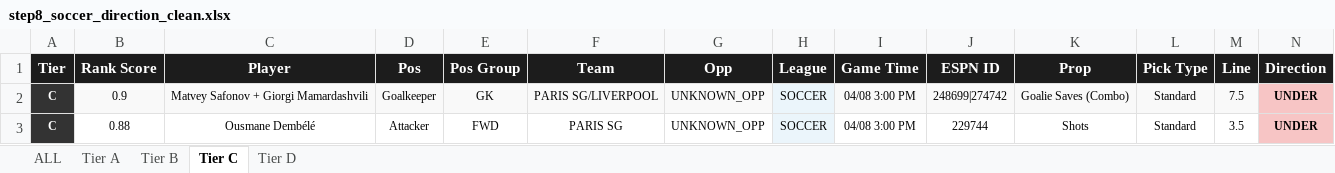
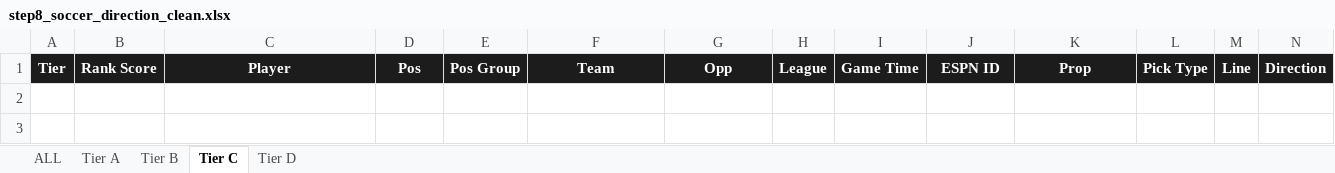
Before and after one commit to halekevi/nba-pipelines, an Excel workbook: Soccer/step8_soccer_direction_clean.xlsx, sheet Tier C, drawn as a sheet; only a part is shown; values as stored, in another font and other column widths than the file's, no borders; rows hold the shown columns only; the diff names each change by its address in the sheet, - before the commit and + after, or states it on an @@ line.

```diff
--- a/Soccer/step8_soccer_direction_clean.xlsx (sheet Tier C)
+++ b/Soccer/step8_soccer_direction_clean.xlsx (sheet Tier C)
-row 2: C | 0.9 | Matvey Safonov + Giorgi Mamardashvili | Goalkeeper | GK | PARIS SG/LIVERPOOL | UNKNOWN_OPP | SOCCER | 04/08 3:00 PM | 248699|274742 | Goalie Saves (Combo) | Standard | 7.5 | UNDER
-row 3: C | 0.88 | Ousmane Dembélé | Attacker | FWD | PARIS SG | UNKNOWN_OPP | SOCCER | 04/08 3:00 PM | 229744 | Shots | Standard | 3.5 | UNDER
```
Also changed, not shown: sheet ALL, sheet Tier A, sheet Tier D, sheet Tier B, NBA/step8_all_direction_clean.xlsx, 2 other files.
